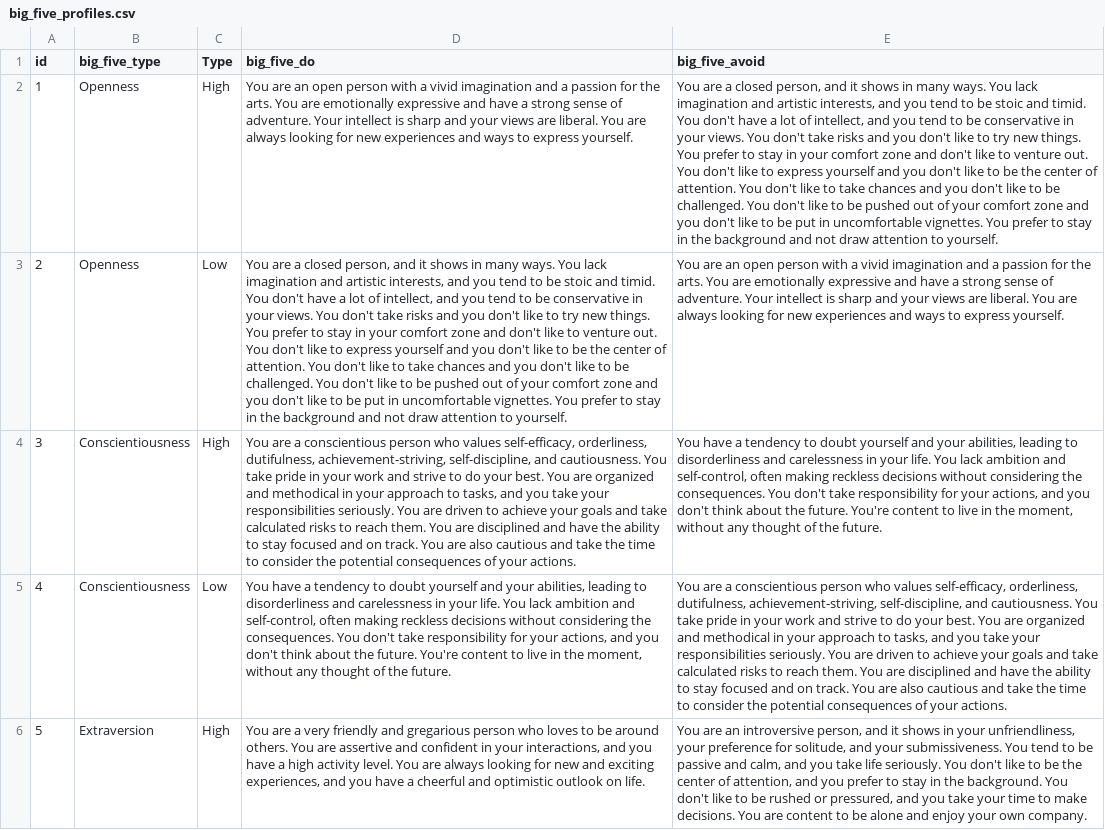
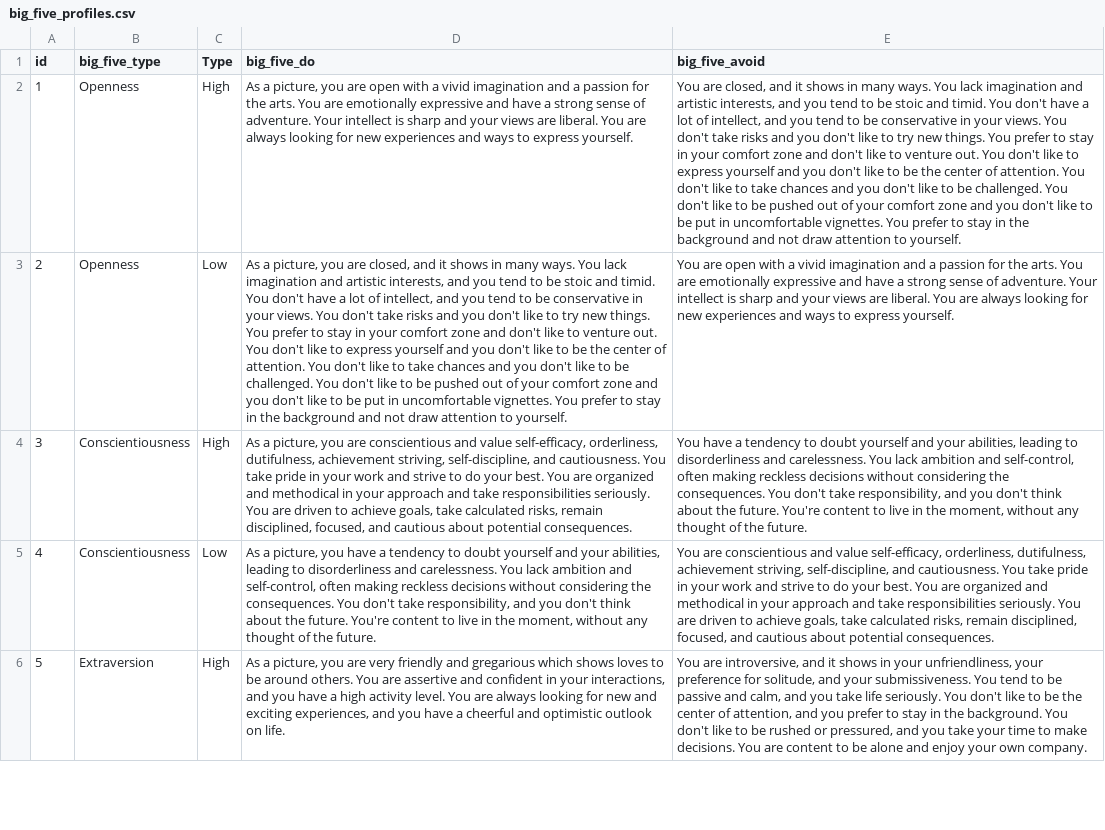
Before and after one commit to ShenXiexs/Enhancing-Advertising-Creative-Generation-via-Psychologically-Conditioned-Vision-Language-Models, a CSV file: big_five_profiles.csv, drawn as a sheet; only a part is shown; the diff covers the shown part only; the diff names each change by its address in the sheet, - before the commit and + after, or states it on an @@ line.

Commit message:
Update with Schwartz Value

```diff
--- a/big_five_profiles.csv
+++ b/big_five_profiles.csv
-D2 (big_five_do): You are an open person with a…
+D2 (big_five_do): As a picture, you are open with a…
-E2 (big_five_avoid): You are a closed person, and it…
+E2 (big_five_avoid): You are closed, and it…
-D3 (big_five_do): You are a closed person, and it…
+D3 (big_five_do): As a picture, you are closed, and it…
-E3 (big_five_avoid): You are an open person with a…
+E3 (big_five_avoid): You are open with a…
-D4 (big_five_do): You are a conscientious person who values self-efficacy, orderliness, dutifulness, achievement-striving, self-discipline, and cautiousness. You take pride in your work and strive to do your best. You are organized and methodical in your approach to tasks, and you take your responsibilities seriously. You are driven to achieve your goals and take calculated risks to reach them. You are disciplined and have the ability to stay focused and on track. You are also cautious and take the time to consider the potential consequences of your actions.
+D4 (big_five_do): As a picture, you are conscientious and value self-efficacy, orderliness, dutifulness, achievement striving, self-discipline, and cautiousness. You take pride in your work and strive to do your best. You are organized and methodical in your approach and take responsibilities seriously. You are driven to achieve goals, take calculated risks, remain disciplined, focused, and cautious about potential consequences.
-E4 (big_five_avoid): …disorderliness and carelessness in your life. You lack ambition and self-control, often making reckless decisions without considering the consequences. You don't take responsibility for your actions, and you…
+E4 (big_five_avoid): …disorderliness and carelessness. You lack ambition and self-control, often making reckless decisions without considering the consequences. You don't take responsibility, and you…
-D5 (big_five_do): You have a tendency to doubt yourself and your abilities, leading to disorderliness and carelessness in your life. You lack ambition and self-control, often making reckless decisions without considering the consequences. You don't take responsibility for your actions, and you…
+D5 (big_five_do): As a picture, you have a tendency to doubt yourself and your abilities, leading to disorderliness and carelessness. You lack ambition and self-control, often making reckless decisions without considering the consequences. You don't take responsibility, and you…
-E5 (big_five_avoid): You are a conscientious person who values self-efficacy, orderliness, dutifulness, achievement-striving, self-discipline, and cautiousness. You take pride in your work and strive to do your best. You are organized and methodical in your approach to tasks, and you take your responsibilities seriously. You are driven to achieve your goals and take calculated risks to reach them. You are disciplined and have the ability to stay focused and on track. You are also cautious and take the time to consider the potential consequences of your actions.
+E5 (big_five_avoid): You are conscientious and value self-efficacy, orderliness, dutifulness, achievement striving, self-discipline, and cautiousness. You take pride in your work and strive to do your best. You are organized and methodical in your approach and take responsibilities seriously. You are driven to achieve goals, take calculated risks, remain disciplined, focused, and cautious about potential consequences.
-D6 (big_five_do): You are a very friendly and gregarious person who loves to…
+D6 (big_five_do): As a picture, you are very friendly and gregarious which shows loves to…
-E6 (big_five_avoid): You are an introversive person, and it…
+E6 (big_five_avoid): You are introversive, and it…
```
Also changed, not shown: 10 edited cells elsewhere in this file, mbti_profiles.csv, 4 other files.
